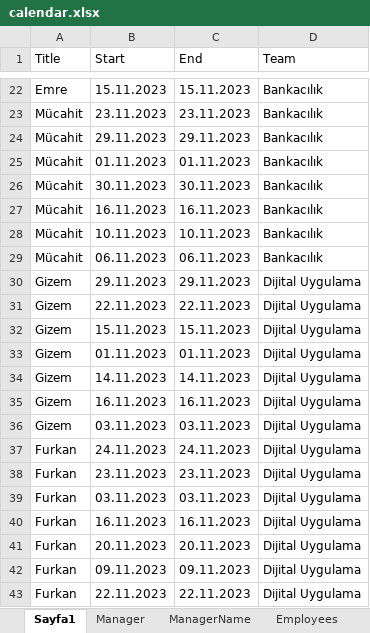
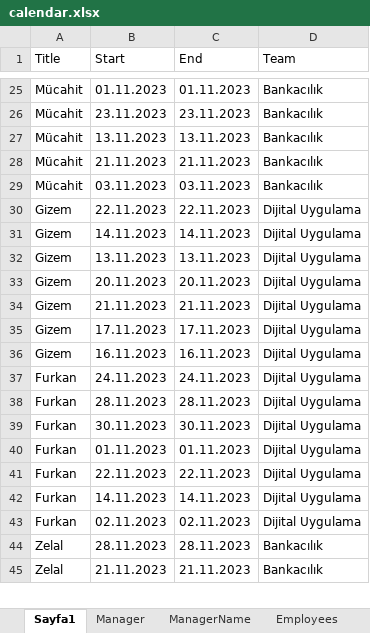
Before and after one commit to SadkDemr/Calendar1, an Excel workbook: Calendar1/calendar.xlsx, sheet Sayfa1, drawn as a sheet; only a part is shown, gaps mark what is left out; values as stored, in another font and other column widths than the file's, no borders; removed rows and columns are numbered as before the commit, all else as after; the diff covers the shown part only; the diff names each change by its address in the sheet, - before the commit and + after, or states it on an @@ line.

```diff
--- a/Calendar1/calendar.xlsx (sheet Sayfa1)
+++ b/Calendar1/calendar.xlsx (sheet Sayfa1)
-A25 (Title): Emre
+A25 (Title): Mücahit
-B25 (Start): 15.11.2023
+B25 (Start): 01.11.2023
-C25 (End): 15.11.2023
+C25 (End): 01.11.2023
-B27 (Start): 29.11.2023
+B27 (Start): 13.11.2023
-C27 (End): 29.11.2023
+C27 (End): 13.11.2023
-B28 (Start): 01.11.2023
+B28 (Start): 21.11.2023
-C28 (End): 01.11.2023
+C28 (End): 21.11.2023
-B29 (Start): 30.11.2023
+B29 (Start): 03.11.2023
-C29 (End): 30.11.2023
+C29 (End): 03.11.2023
-row 27: Mücahit | 16.11.2023 | 16.11.2023 | Bankacılık
-row 28: Mücahit | 10.11.2023 | 10.11.2023 | Bankacılık
-row 29: Mücahit | 06.11.2023 | 06.11.2023 | Bankacılık
-row 30: Gizem | 29.11.2023 | 29.11.2023 | Dijital Uygulama
-row 32: Gizem | 15.11.2023 | 15.11.2023 | Dijital Uygulama
-row 33: Gizem | 01.11.2023 | 01.11.2023 | Dijital Uygulama
+row 32: Gizem | 13.11.2023 | 13.11.2023 | Dijital Uygulama
+row 33: Gizem | 20.11.2023 | 20.11.2023 | Dijital Uygulama
+row 34: Gizem | 21.11.2023 | 21.11.2023 | Dijital Uygulama
+row 35: Gizem | 17.11.2023 | 17.11.2023 | Dijital Uygulama
-row 36: Gizem | 03.11.2023 | 03.11.2023 | Dijital Uygulama
-B38 (Start): 23.11.2023
+B38 (Start): 28.11.2023
-C38 (End): 23.11.2023
+C38 (End): 28.11.2023
-B39 (Start): 03.11.2023
+B39 (Start): 30.11.2023
-C39 (End): 03.11.2023
+C39 (End): 30.11.2023
-B40 (Start): 16.11.2023
+B40 (Start): 01.11.2023
-C40 (End): 16.11.2023
+C40 (End): 01.11.2023
-row 41: Furkan | 20.11.2023 | 20.11.2023 | Dijital Uygulama
-row 42: Furkan | 09.11.2023 | 09.11.2023 | Dijital Uygulama
+row 42: Furkan | 14.11.2023 | 14.11.2023 | Dijital Uygulama
+row 43: Furkan | 02.11.2023 | 02.11.2023 | Dijital Uygulama
+row 44: Zelal | 28.11.2023 | 28.11.2023 | Bankacılık
```
Also changed, not shown: 161 added rows, 26 removed rows, 3 moved rows and 108 edited cells elsewhere in this sheet, 3 other files.
